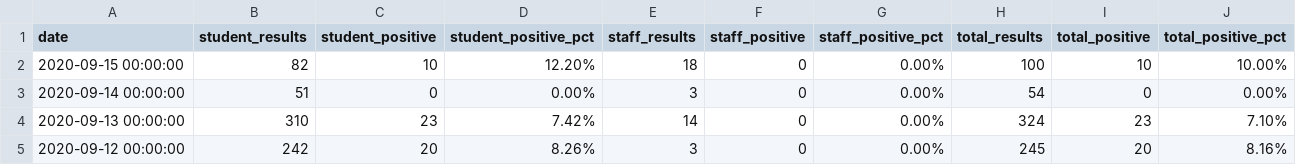
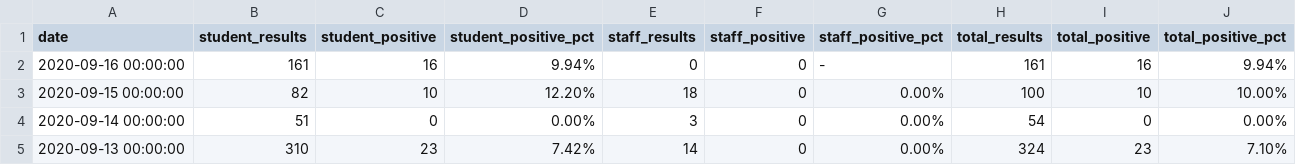
Before and after one commit to dwillis/wvu-projects, a CSV file: wvu-covid-tests/wvu_morgantown_covid_testing.csv, drawn as a sheet; only a part is shown; the shorter side is filled out with more unchanged rows; the diff names each change by its address in the sheet, - before the commit and + after, or states it on an @@ line.

Commit message:
updated wvu tests

```diff
--- a/wvu-covid-tests/wvu_morgantown_covid_testing.csv
+++ b/wvu-covid-tests/wvu_morgantown_covid_testing.csv
+row 2: 2020-09-16 00:00:00 | 161 | 16 | 9.94% | 0 | 0 | - | 161 | 16 | 9.94%
```
